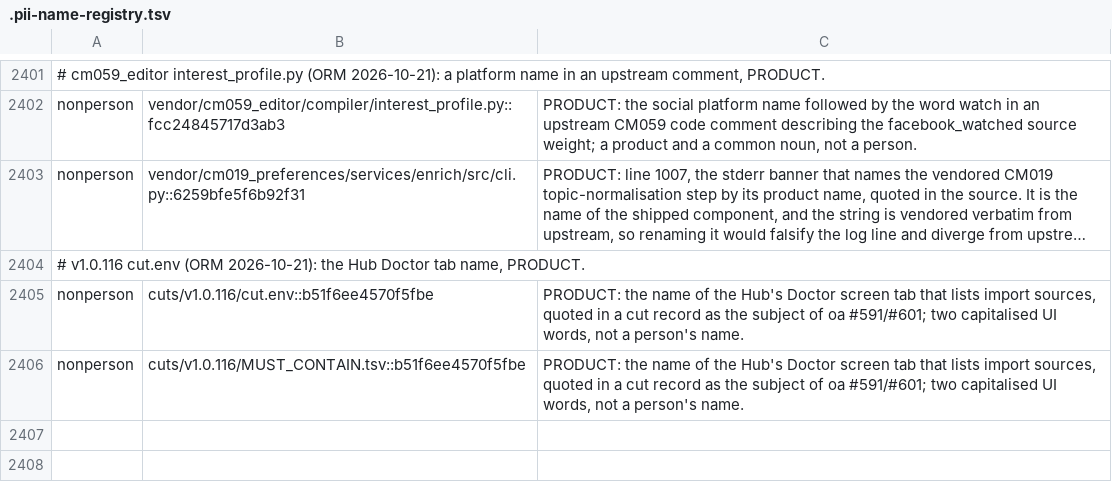
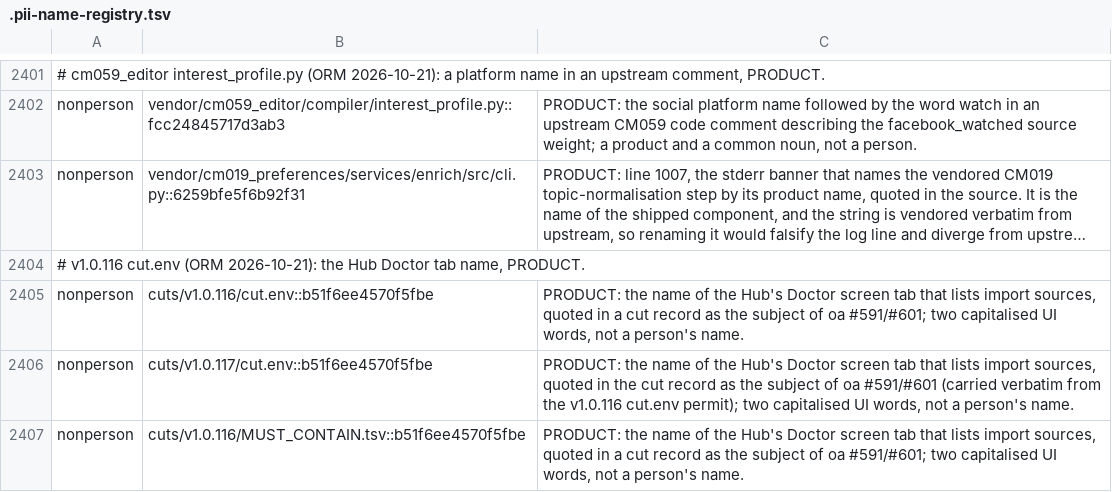
Before and after one commit to andygmassey/CM051-Home-Hub-Installer, a TSV file: .pii-name-registry.tsv, drawn as a sheet; only a part is shown, gaps mark what is left out; long unchanged cells end in …; the diff names each change by its address in the sheet, - before the commit and + after, or states it on an @@ line.

```diff
--- a/.pii-name-registry.tsv
+++ b/.pii-name-registry.tsv
+row 2406: nonperson | cuts/v1.0.117/cut.env::b51f6ee4570f5fbe | PRODUCT: the name of the Hub's Doctor screen tab that lists import sources, quoted in the cut record as the subject of oa #591/#601 (carried verbatim from the v1.0.116 cut.env permit); two capitalised UI words, not a person's name.
```
